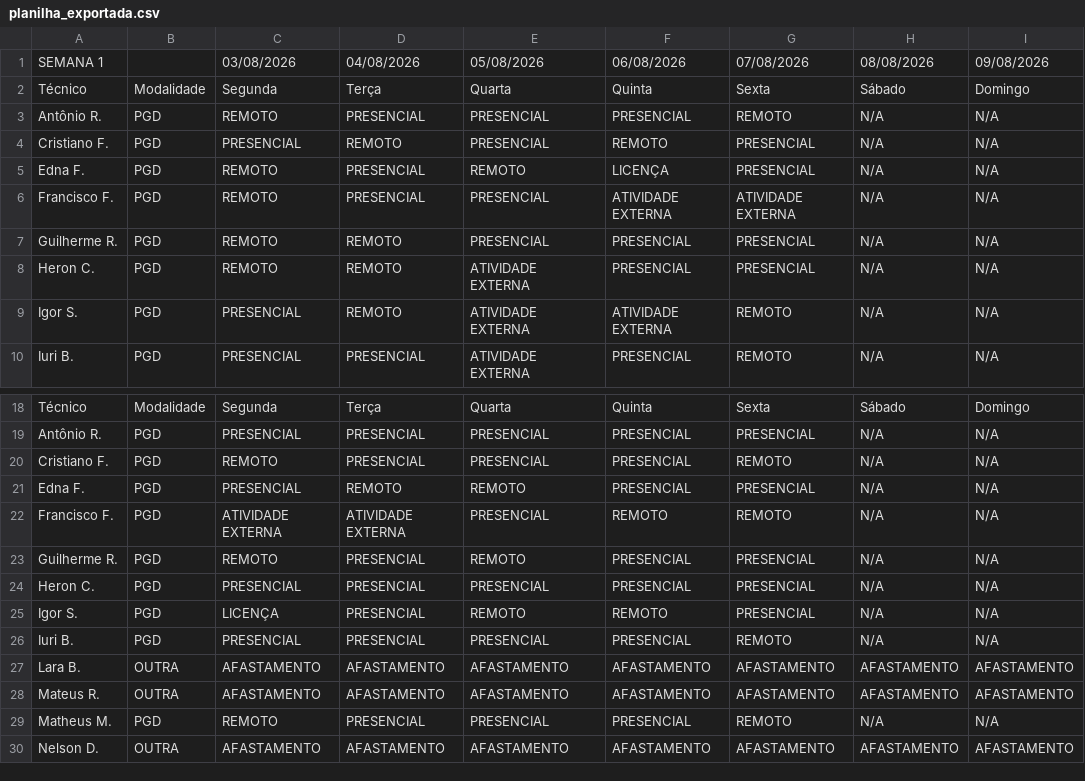
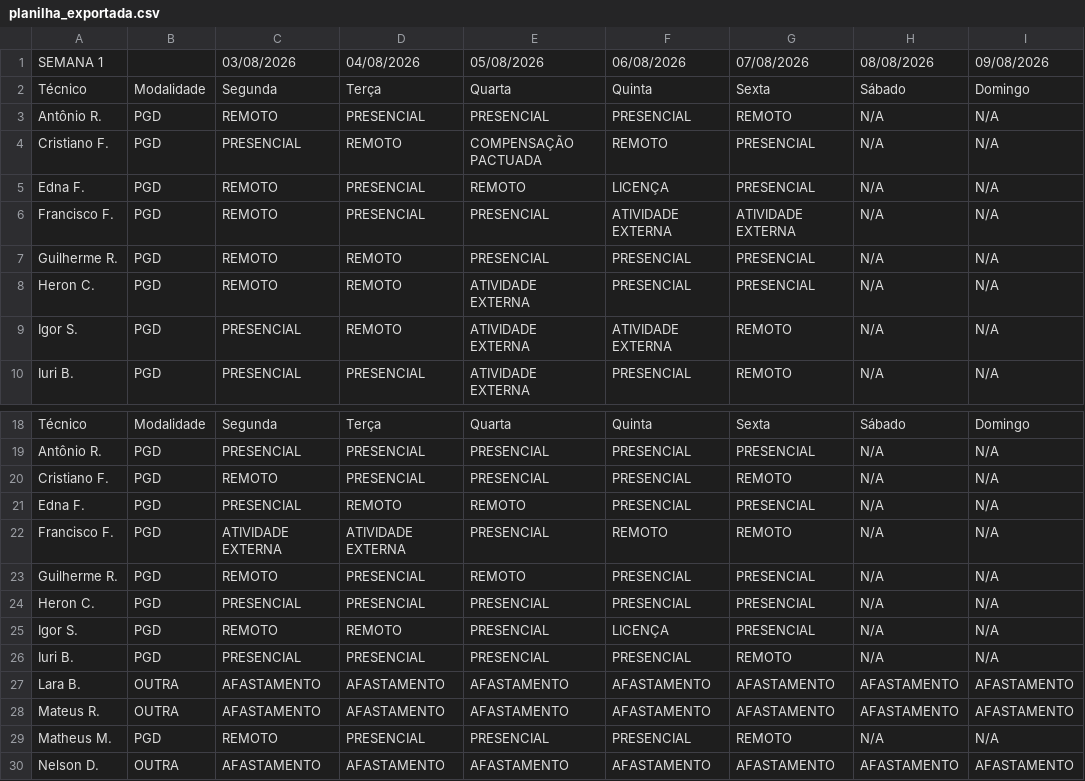
Before and after one commit to ti-fct/escalaPGD, a CSV file: utils/planilha_exportada.csv, drawn as a sheet; only a part is shown, gaps mark what is left out; the diff names each change by its address in the sheet, - before the commit and + after, or states it on an @@ line.

Commit message:
Atualizado utils/planilha_exportada.csv via script Python

```diff
--- a/utils/planilha_exportada.csv
+++ b/utils/planilha_exportada.csv
-E4: PRESENCIAL
+E4: COMPENSAÇÃO PACTUADA
-C25: LICENÇA
+C25: REMOTO
-D25: PRESENCIAL
+D25: REMOTO
-E25: REMOTO
+E25: PRESENCIAL
-F25: REMOTO
+F25: LICENÇA
```
